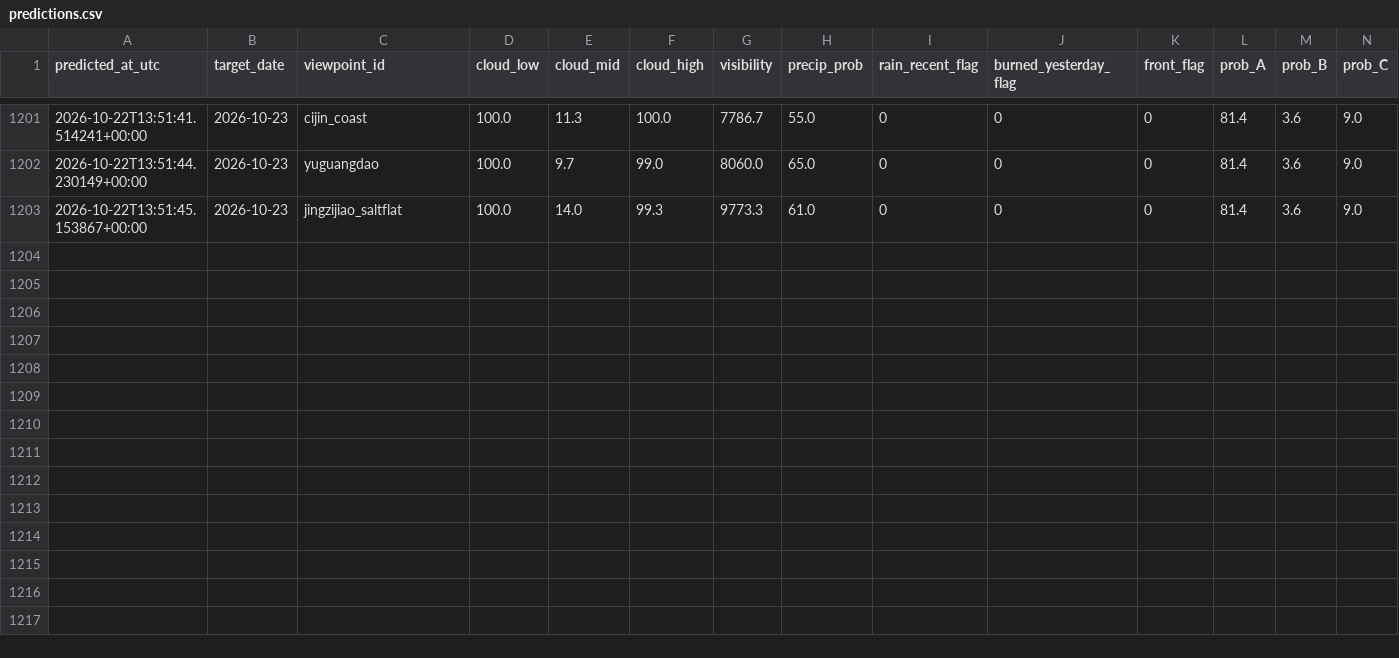
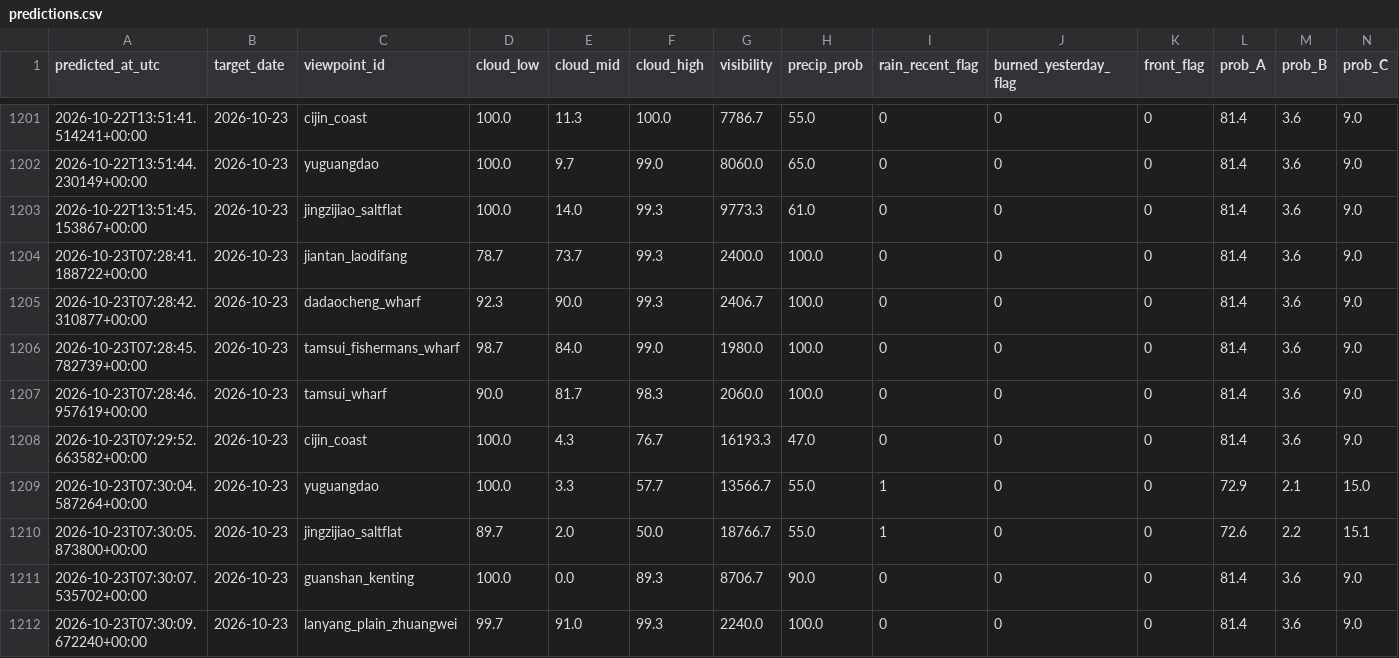
Before and after one commit to VioVenus/taipei-sunset, a CSV file: data/logs/predictions.csv, drawn as a sheet; only a part is shown, gaps mark what is left out; rows hold the shown columns only; the diff names each change by its address in the sheet, - before the commit and + after, or states it on an @@ line.

```diff
--- a/data/logs/predictions.csv
+++ b/data/logs/predictions.csv
+row 1204: 2026-10-23T07:28:41.188722+00:00 | 2026-10-23 | jiantan_laodifang | 78.7 | 73.7 | 99.3 | 2400.0 | 100.0 | 0 | 0 | 0 | 81.4 | 3.6 | 9.0
+row 1205: 2026-10-23T07:28:42.310877+00:00 | 2026-10-23 | dadaocheng_wharf | 92.3 | 90.0 | 99.3 | 2406.7 | 100.0 | 0 | 0 | 0 | 81.4 | 3.6 | 9.0
+row 1206: 2026-10-23T07:28:45.782739+00:00 | 2026-10-23 | tamsui_fishermans_wharf | 98.7 | 84.0 | 99.0 | 1980.0 | 100.0 | 0 | 0 | 0 | 81.4 | 3.6 | 9.0
+row 1207: 2026-10-23T07:28:46.957619+00:00 | 2026-10-23 | tamsui_wharf | 90.0 | 81.7 | 98.3 | 2060.0 | 100.0 | 0 | 0 | 0 | 81.4 | 3.6 | 9.0
+row 1208: 2026-10-23T07:29:52.663582+00:00 | 2026-10-23 | cijin_coast | 100.0 | 4.3 | 76.7 | 16193.3 | 47.0 | 0 | 0 | 0 | 81.4 | 3.6 | 9.0
+row 1209: 2026-10-23T07:30:04.587264+00:00 | 2026-10-23 | yuguangdao | 100.0 | 3.3 | 57.7 | 13566.7 | 55.0 | 1 | 0 | 0 | 72.9 | 2.1 | 15.0
+row 1210: 2026-10-23T07:30:05.873800+00:00 | 2026-10-23 | jingzijiao_saltflat | 89.7 | 2.0 | 50.0 | 18766.7 | 55.0 | 1 | 0 | 0 | 72.6 | 2.2 | 15.1
+row 1211: 2026-10-23T07:30:07.535702+00:00 | 2026-10-23 | guanshan_kenting | 100.0 | 0.0 | 89.3 | 8706.7 | 90.0 | 0 | 0 | 0 | 81.4 | 3.6 | 9.0
+row 1212: 2026-10-23T07:30:09.672240+00:00 | 2026-10-23 | lanyang_plain_zhuangwei | 99.7 | 91.0 | 99.3 | 2240.0 | 100.0 | 0 | 0 | 0 | 81.4 | 3.6 | 9.0
```
